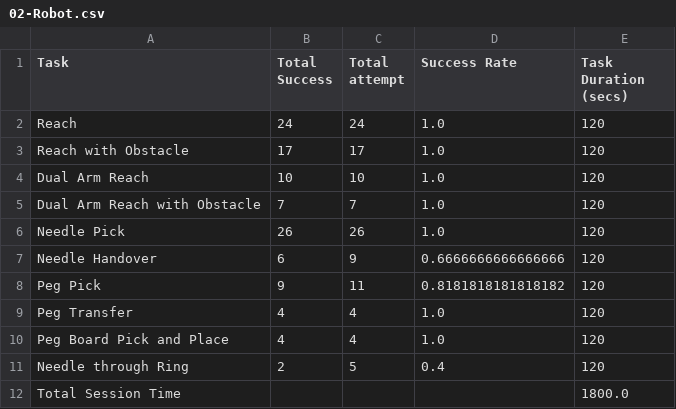
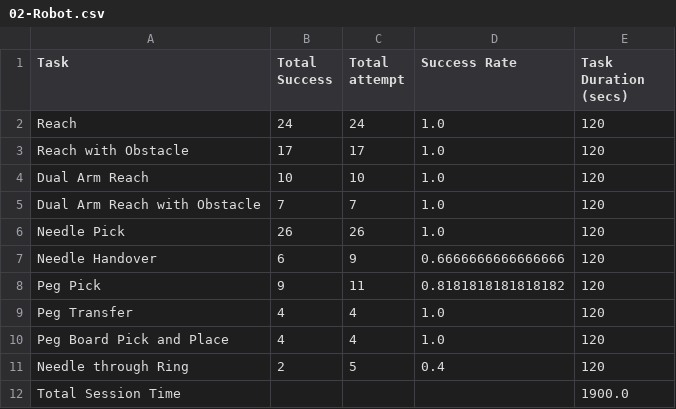
Before and after one commit to SMSL-Project/dart-vinci-data, a CSV file: data/02-Robot.csv, drawn as a sheet.

```diff
--- a/data/02-Robot.csv
+++ b/data/02-Robot.csv
@@ -11,2 +11,2 @@ Peg Board Pick and Place,4,4,1.0,120
 Needle through Ring,2,5,0.4,120
-Total Session Time,,,,1800.0
+Total Session Time,,,,1900.0
```
Also changed, not shown: 2 other files.
